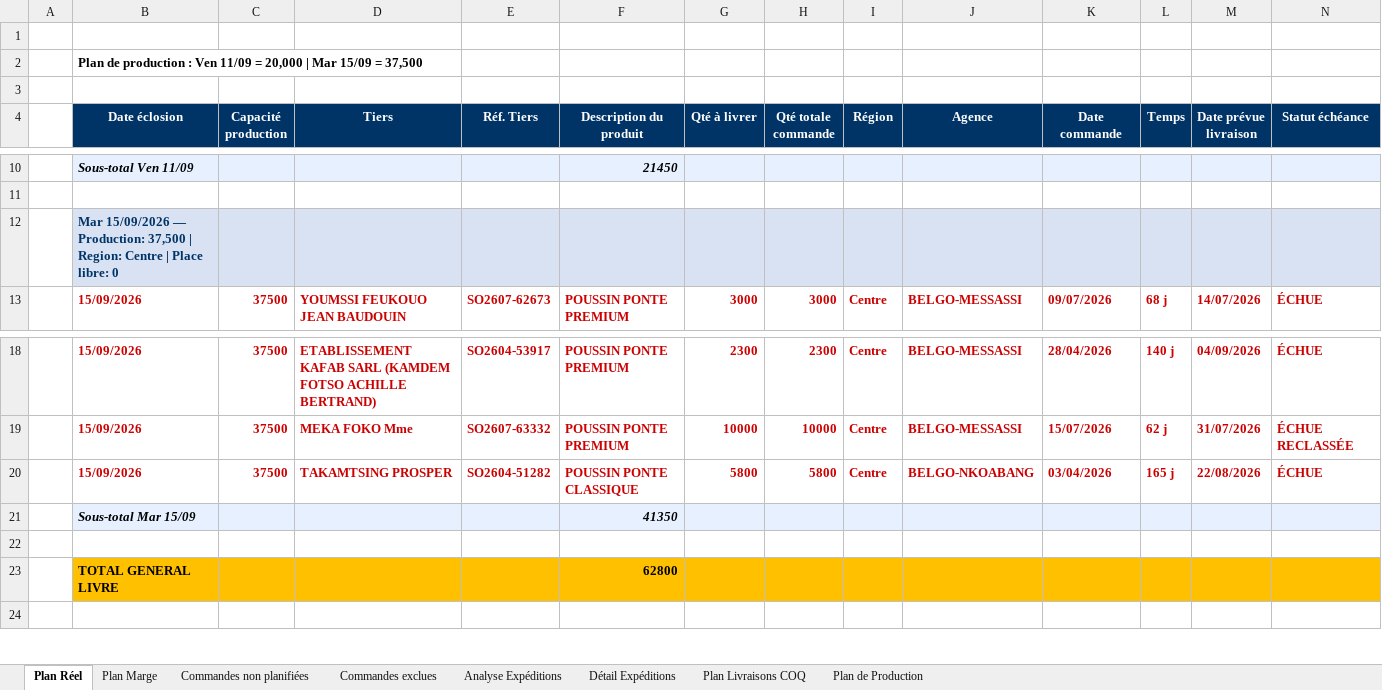
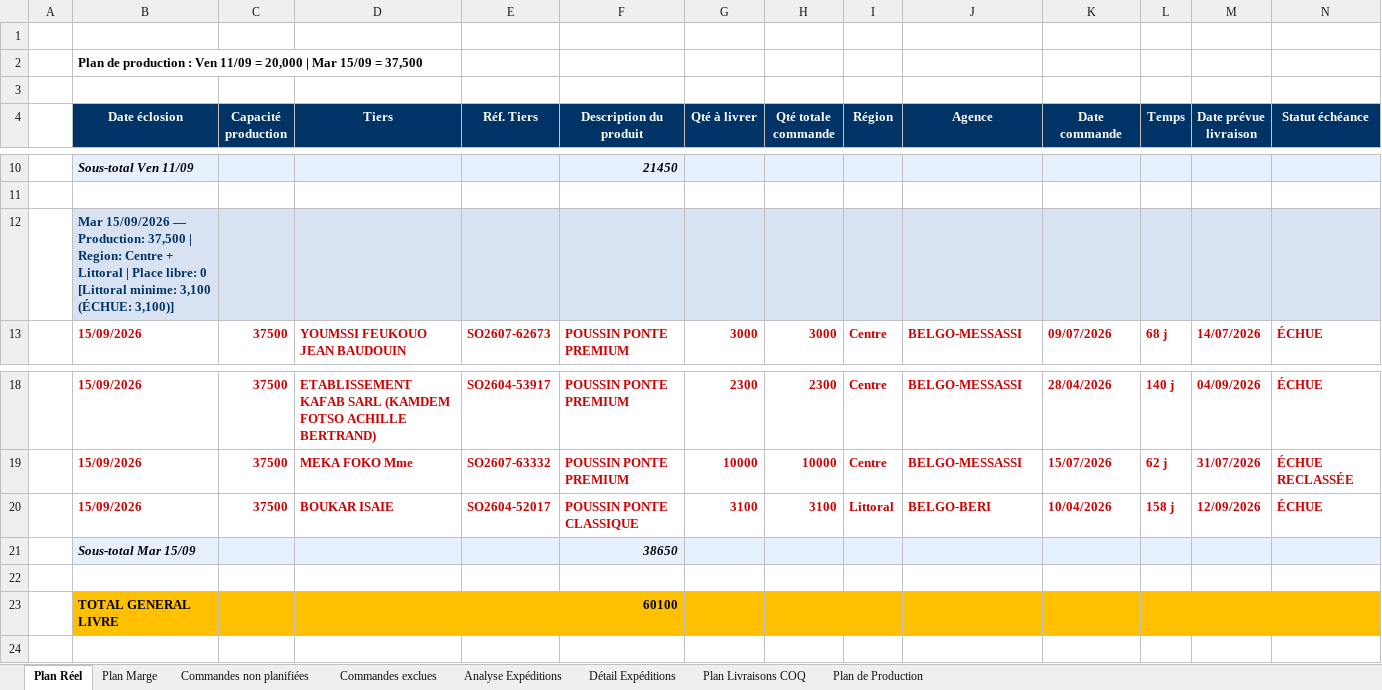
Before and after one commit to frwil/data-analysis, an Excel workbook: Prog poussin/Popo/output/Plan_Livraisons_BELGO_Ponte.xlsx, sheet Plan Réel, drawn as a sheet; only a part is shown, gaps mark what is left out; values as stored, in another font and other column widths than the file's, no borders; the diff names each change by its address in the sheet, - before the commit and + after, or states it on an @@ line.

```diff
--- a/Prog poussin/Popo/output/Plan_Livraisons_BELGO_Ponte.xlsx (sheet Plan Réel)
+++ b/Prog poussin/Popo/output/Plan_Livraisons_BELGO_Ponte.xlsx (sheet Plan Réel)
-B12 (Date éclosion): …Region: Centre | Place libre: 0
+B12 (Date éclosion): …Region: Centre + Littoral | Place libre: 0 [Littoral minime: 3,100 (ÉCHUE: 3,100)]
-D20 (Tiers): TAKAMTSING PROSPER
+D20 (Tiers): BOUKAR ISAIE
-E20 (Réf. Tiers): SO2604-51282
+E20 (Réf. Tiers): SO2604-52017
-G20 (Qté à livrer): 5800
+G20 (Qté à livrer): 3100
-H20 (Qté totale commande): 5800
+H20 (Qté totale commande): 3100
-I20 (Région): Centre
+I20 (Région): Littoral
-J20 (Agence): BELGO-NKOABANG
+J20 (Agence): BELGO-BERI
-K20 (Date commande): 03/04/2026
+K20 (Date commande): 10/04/2026
-L20 (Temps): 165 j
+L20 (Temps): 158 j
-M20 (Date prévue livraison): 22/08/2026
+M20 (Date prévue livraison): 12/09/2026
-F21 (Description du produit): 41350
+F21 (Description du produit): 38650
-F23 (Description du produit): 62800
+F23 (Description du produit): 60100
```
Also changed, not shown: sheet Commandes non planifiées, sheet Plan Marge, sheet Plan de Production, 2 other files.
